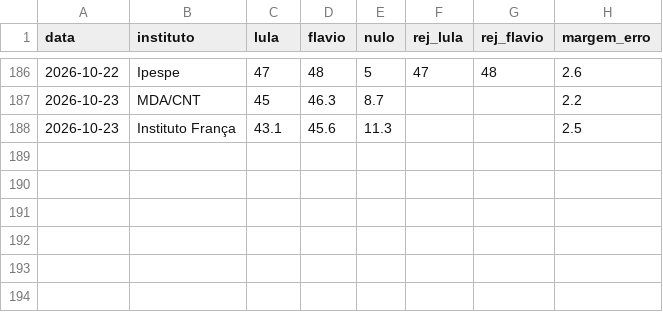
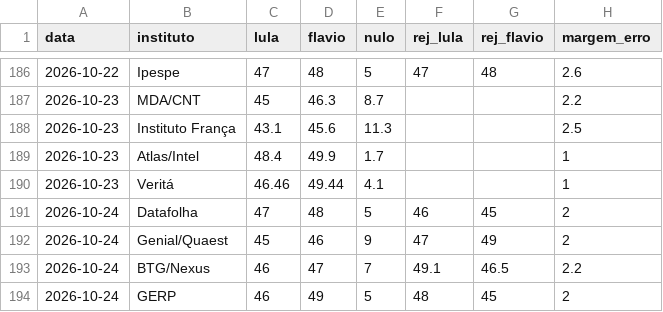
Before and after one commit to Serg0-Proxy/Pesquisas-Eleitorais-2026, a CSV file: data/pesquisas.csv, drawn as a sheet; only a part is shown, gaps mark what is left out.

Commit message:
Adicionado uma nova pesquisa da AtlasIntel (23), Veritá (23), Datafolha (24), Genial/Quaest (24), BTG/Nexus (24), GERP (24), além de alguns ajustes nos textos do dashboard que estavam incorretos e ajustes estéticos

```diff
--- a/data/pesquisas.csv
+++ b/data/pesquisas.csv
@@ -188 +188,7 @@ data,instituto,lula,flavio,nulo,rej_lula,rej_flavio,margem_erro
 2026-10-23,Instituto França,43.1,45.6,11.3,,,2.5
+2026-10-23,Atlas/Intel,48.4,49.9,1.7,,,1
+2026-10-23,Veritá,46.46,49.44,4.1,,,1
+2026-10-24,Datafolha,47,48,5,46,45,2
+2026-10-24,Genial/Quaest,45,46,9,47,49,2
+2026-10-24,BTG/Nexus,46,47,7,49.1,46.5,2.2
+2026-10-24,GERP,46,49,5,48,45,2
```
Also changed, not shown: 8 other files.
